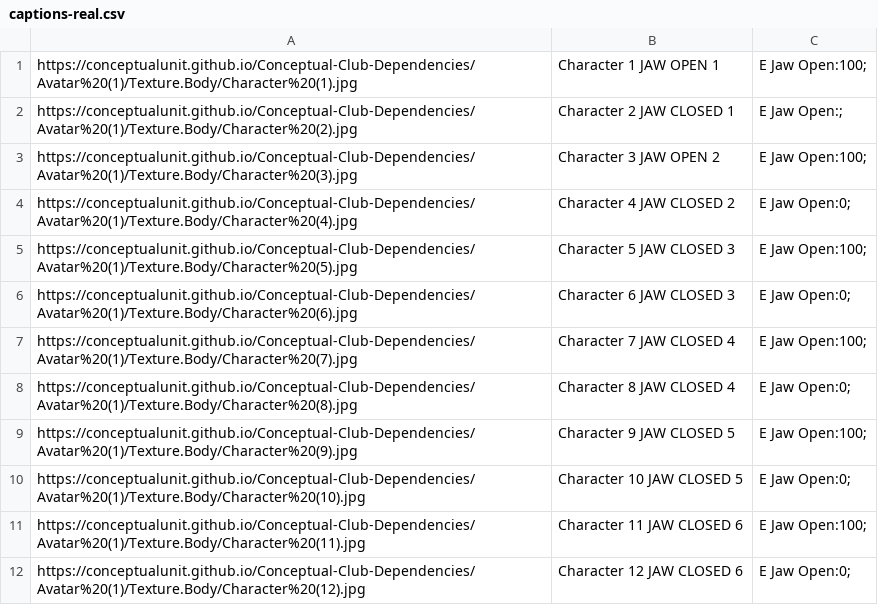
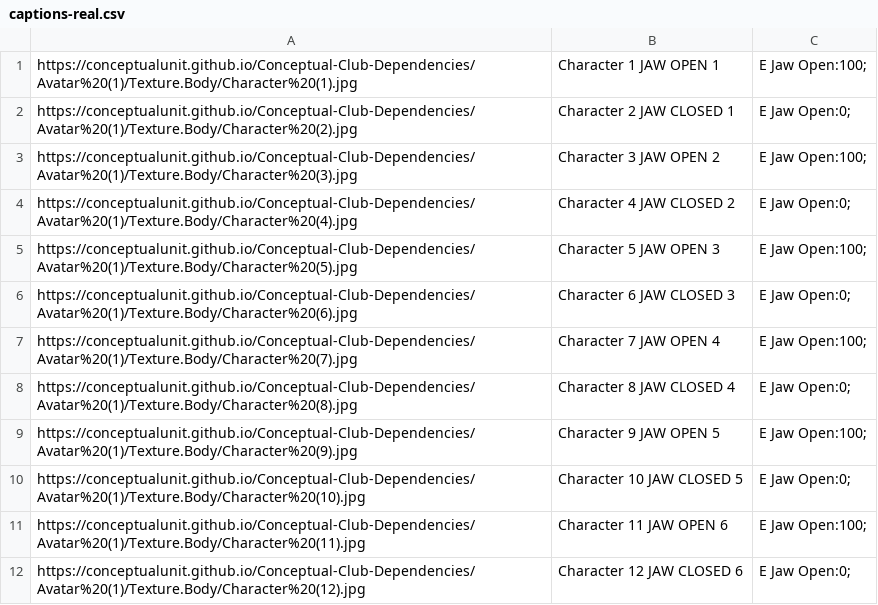
Before and after one commit to ConceptualUnit/Conceptual-Club-Dependencies, a CSV file: captions-real.csv, drawn as a sheet.

Commit message:
Update captions-real.csv

```diff
--- a/captions-real.csv
+++ b/captions-real.csv
@@ -1,12 +1,12 @@
 https://conceptualunit.github.io/Conceptual-Club-Dependencies/Avatar%20(1)/Texture.Body/Character%20(1).jpg,Character 1 JAW OPEN 1,E Jaw Open:100;
-https://conceptualunit.github.io/Conceptual-Club-Dependencies/Avatar%20(1)/Texture.Body/Character%20(2).jpg,Character 2 JAW CLOSED 1,E Jaw Open:;
+https://conceptualunit.github.io/Conceptual-Club-Dependencies/Avatar%20(1)/Texture.Body/Character%20(2).jpg,Character 2 JAW CLOSED 1,E Jaw Open:0;
 https://conceptualunit.github.io/Conceptual-Club-Dependencies/Avatar%20(1)/Texture.Body/Character%20(3).jpg,Character 3 JAW OPEN 2,E Jaw Open:100;
 https://conceptualunit.github.io/Conceptual-Club-Dependencies/Avatar%20(1)/Texture.Body/Character%20(4).jpg,Character 4 JAW CLOSED 2,E Jaw Open:0;
-https://conceptualunit.github.io/Conceptual-Club-Dependencies/Avatar%20(1)/Texture.Body/Character%20(5).jpg,Character 5 JAW CLOSED 3,E Jaw Open:100;
+https://conceptualunit.github.io/Conceptual-Club-Dependencies/Avatar%20(1)/Texture.Body/Character%20(5).jpg,Character 5 JAW OPEN 3,E Jaw Open:100;
 https://conceptualunit.github.io/Conceptual-Club-Dependencies/Avatar%20(1)/Texture.Body/Character%20(6).jpg,Character 6 JAW CLOSED 3,E Jaw Open:0;
-https://conceptualunit.github.io/Conceptual-Club-Dependencies/Avatar%20(1)/Texture.Body/Character%20(7).jpg,Character 7 JAW CLOSED 4,E Jaw Open:100;
+https://conceptualunit.github.io/Conceptual-Club-Dependencies/Avatar%20(1)/Texture.Body/Character%20(7).jpg,Character 7 JAW OPEN 4,E Jaw Open:100;
 https://conceptualunit.github.io/Conceptual-Club-Dependencies/Avatar%20(1)/Texture.Body/Character%20(8).jpg,Character 8 JAW CLOSED 4,E Jaw Open:0;
-https://conceptualunit.github.io/Conceptual-Club-Dependencies/Avatar%20(1)/Texture.Body/Character%20(9).jpg,Character 9 JAW CLOSED 5,E Jaw Open:100;
+https://conceptualunit.github.io/Conceptual-Club-Dependencies/Avatar%20(1)/Texture.Body/Character%20(9).jpg,Character 9 JAW OPEN 5,E Jaw Open:100;
 https://conceptualunit.github.io/Conceptual-Club-Dependencies/Avatar%20(1)/Texture.Body/Character%20(10).jpg,Character 10 JAW CLOSED 5,E Jaw Open:0;
-https://conceptualunit.github.io/Conceptual-Club-Dependencies/Avatar%20(1)/Texture.Body/Character%20(11).jpg,Character 11 JAW CLOSED 6,E Jaw Open:100;
+https://conceptualunit.github.io/Conceptual-Club-Dependencies/Avatar%20(1)/Texture.Body/Character%20(11).jpg,Character 11 JAW OPEN 6,E Jaw Open:100;
 https://conceptualunit.github.io/Conceptual-Club-Dependencies/Avatar%20(1)/Texture.Body/Character%20(12).jpg,Character 12 JAW CLOSED 6,E Jaw Open:0;
```
